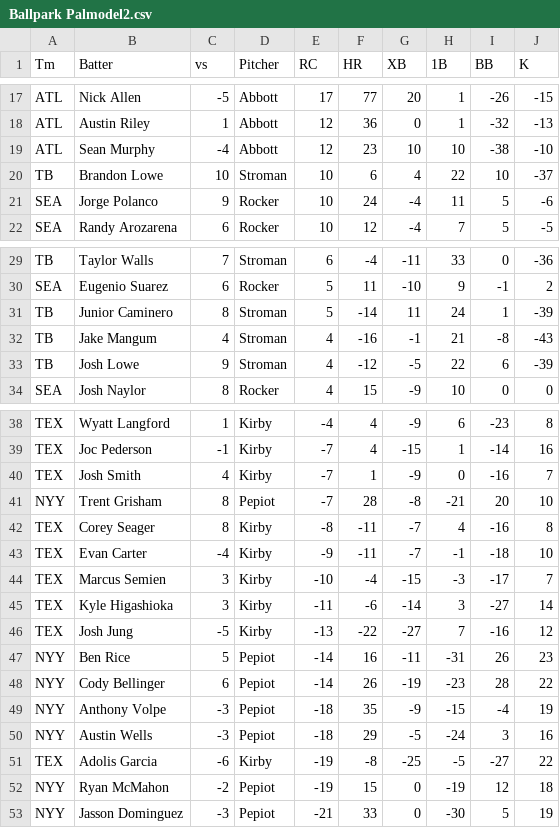
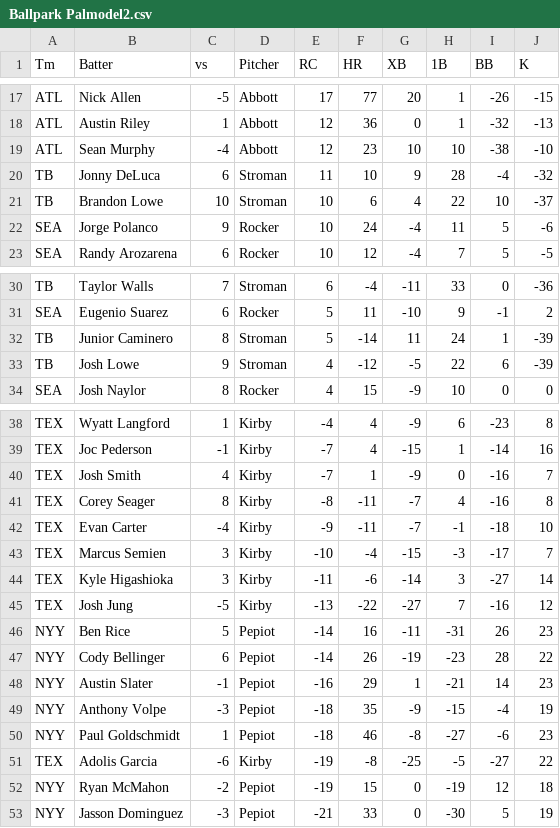
Before and after one commit to a1faded/a1picks-hits-bot, a CSV file: Ballpark Palmodel2.csv, drawn as a sheet; only a part is shown, gaps mark what is left out; removed rows and columns are numbered as before the commit, all else as after; the diff names each change by its address in the sheet, - before the commit and + after, or states it on an @@ line.

```diff
--- a/Ballpark Palmodel2.csv
+++ b/Ballpark Palmodel2.csv
+row 20: TB | Jonny DeLuca | 6 | Stroman | 11 | 10 | 9 | 28 | -4 | -32
-row 32: TB | Jake Mangum | 4 | Stroman | 4 | -16 | -1 | 21 | -8 | -43
-row 41: NYY | Trent Grisham | 8 | Pepiot | -7 | 28 | -8 | -21 | 20 | 10
+row 48: NYY | Austin Slater | -1 | Pepiot | -16 | 29 | 1 | -21 | 14 | 23
-row 50: NYY | Austin Wells | -3 | Pepiot | -18 | 29 | -5 | -24 | 3 | 16
+row 50: NYY | Paul Goldschmidt | 1 | Pepiot | -18 | 46 | -8 | -27 | -6 | 23
```
Also changed, not shown: Ballpark Pal.csv.
